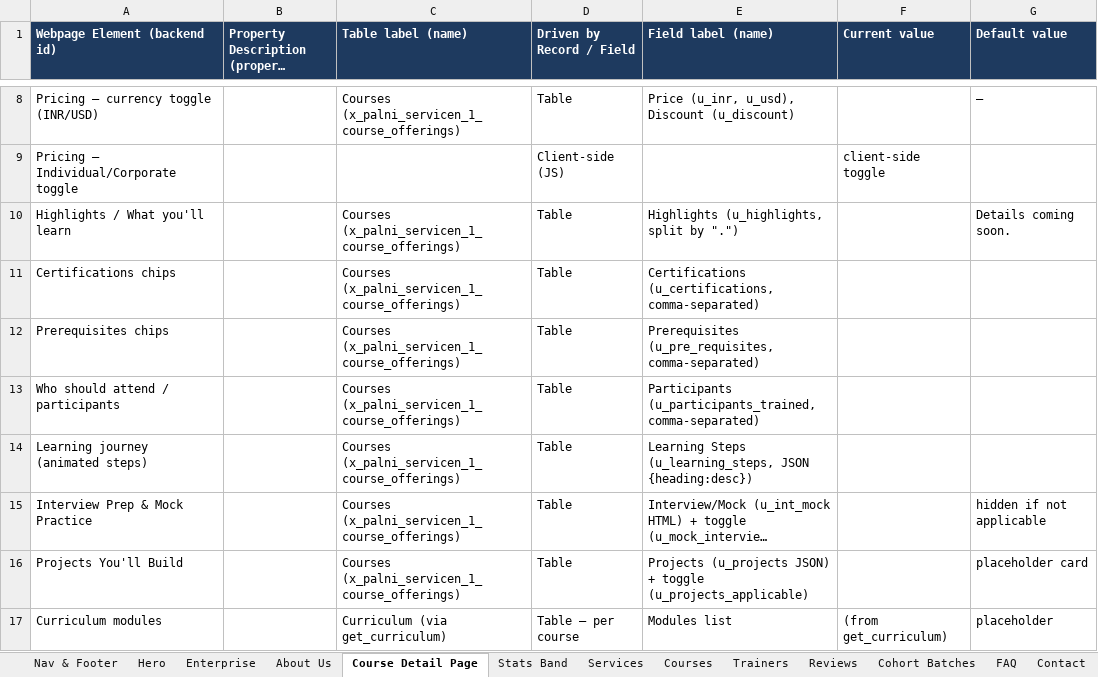
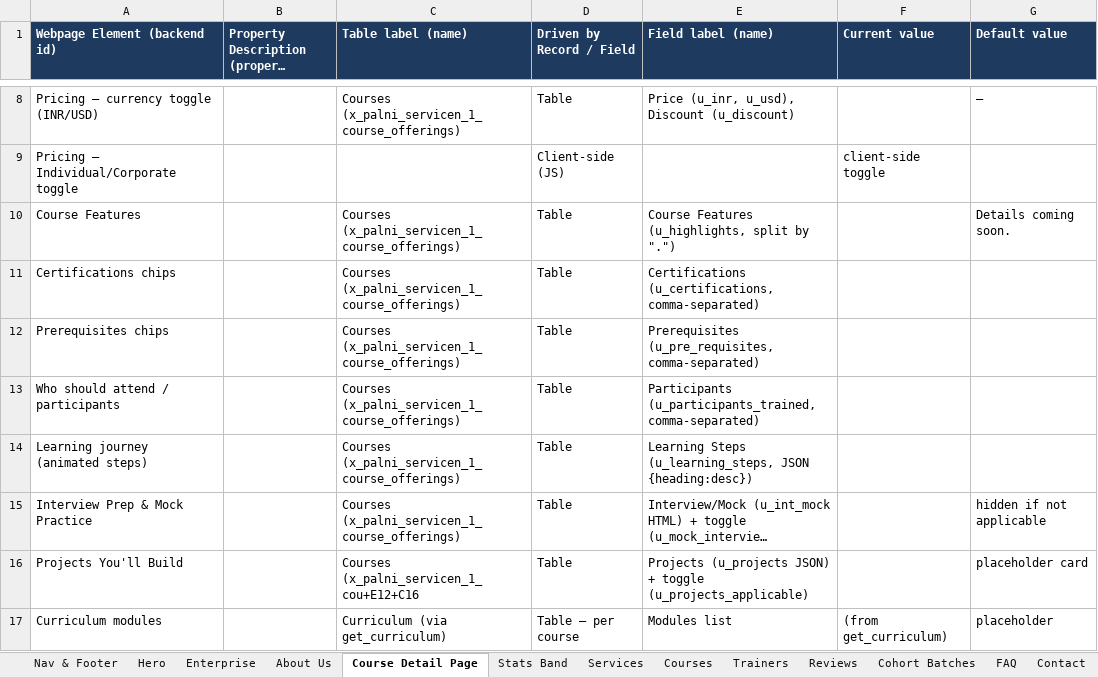
Before and after one commit to Rajkolli725/PalniTrainers, an Excel workbook: docs/ServiceNow-Element-Mapping.xlsx, sheet Course Detail Page, drawn as a sheet; only a part is shown, gaps mark what is left out; long unchanged cells end in …; values as stored, in another font and other column widths than the file's, no borders; the diff names each change by its address in the sheet, - before the commit and + after, or states it on an @@ line.

```diff
--- a/docs/ServiceNow-Element-Mapping.xlsx (sheet Course Detail Page)
+++ b/docs/ServiceNow-Element-Mapping.xlsx (sheet Course Detail Page)
-A10 (Webpage Element (backend id)): Highlights / What you'll learn
+A10 (Webpage Element (backend id)): Course Features
-E10 (Field label (name)): Highlights (u_highlights, split by ".")
+E10 (Field label (name)): Course Features (u_highlights, split by ".")
-C16 (Table label (name)): Courses (x_palni_servicen_1_course_offerings)
+C16 (Table label (name)): Courses (x_palni_servicen_1_cou+E12+C16
```
Also changed, not shown: 1 other file.
